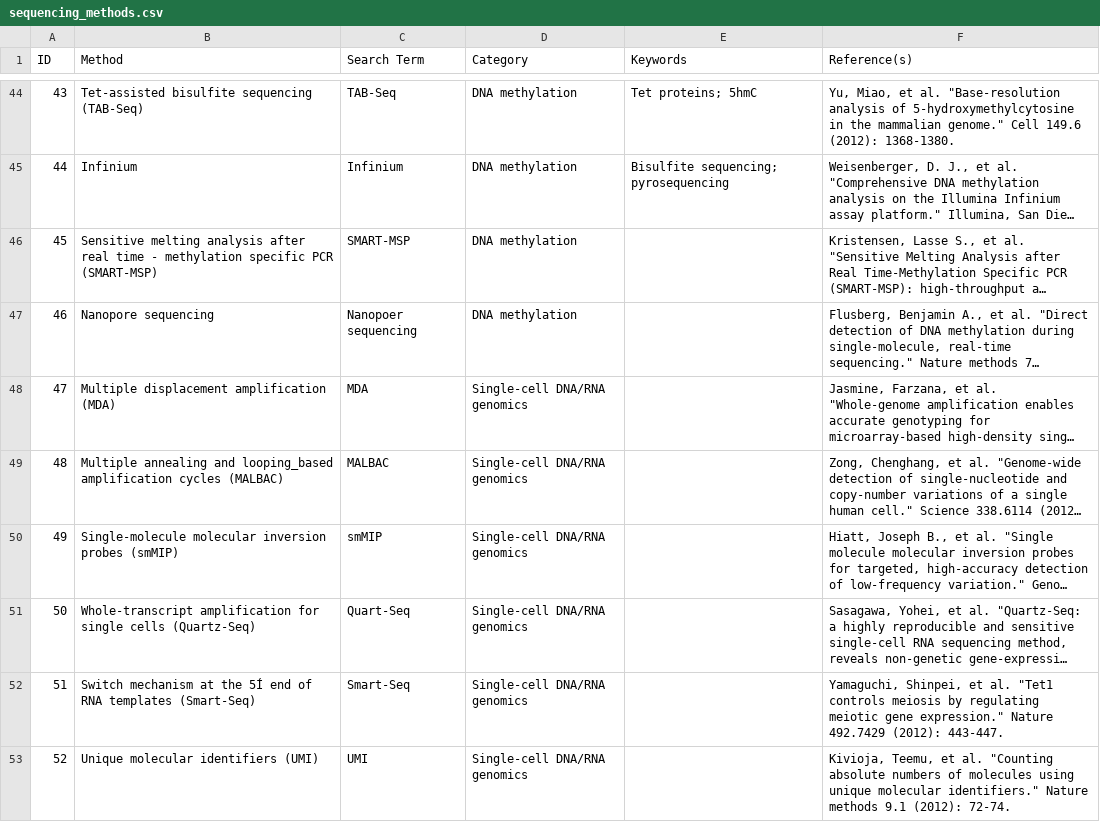
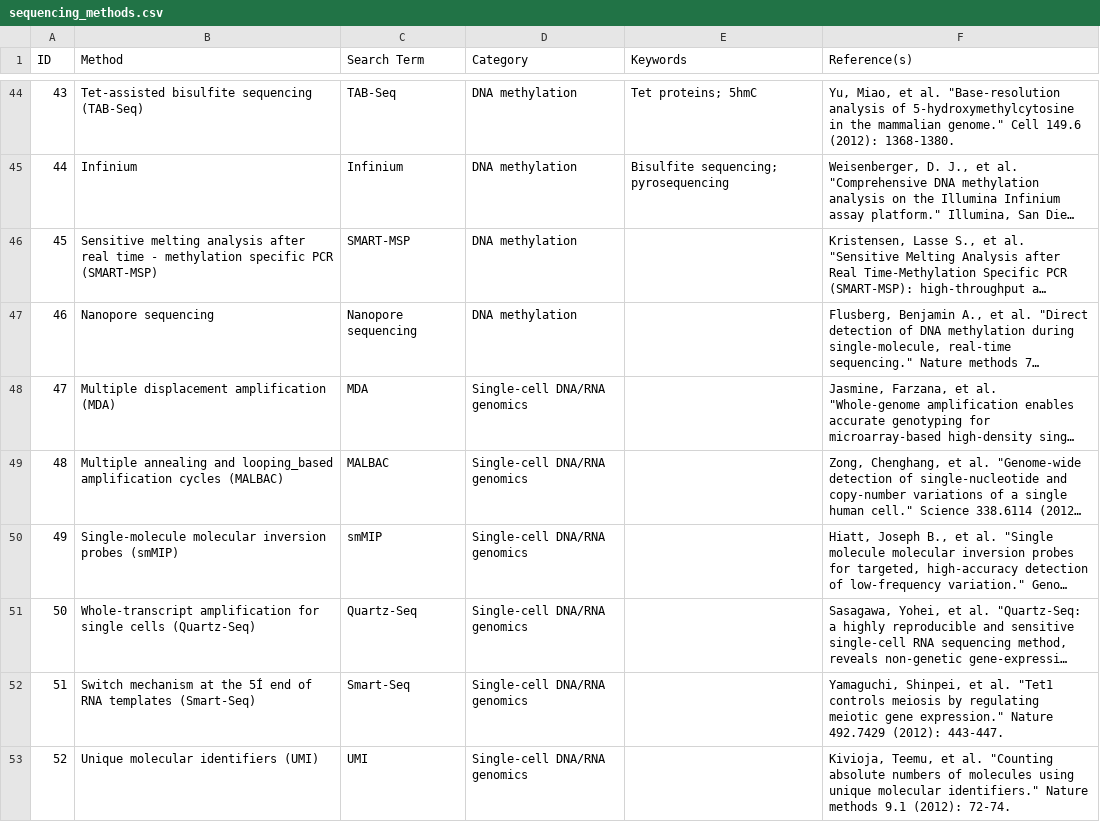
Before and after one commit to yi-zhang/DecisionTreeSequencingMethods, a CSV file: sequencing_methods.csv, drawn as a sheet; only a part is shown, gaps mark what is left out; long unchanged cells end in …; the diff names each change by its address in the sheet, - before the commit and + after, or states it on an @@ line.

```diff
--- a/sequencing_methods.csv
+++ b/sequencing_methods.csv
-C47 (Search Term): Nanopoer sequencing
+C47 (Search Term): Nanopore sequencing
-C51 (Search Term): Quart-Seq
+C51 (Search Term): Quartz-Seq
```
Also changed, not shown: 18 other files.
